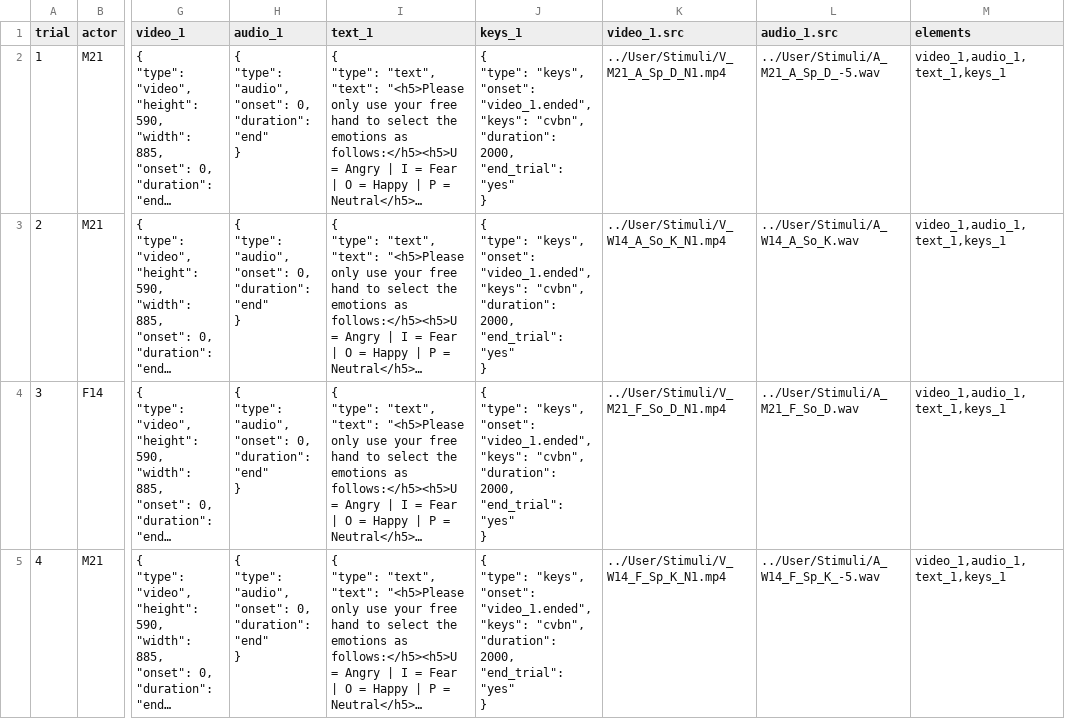
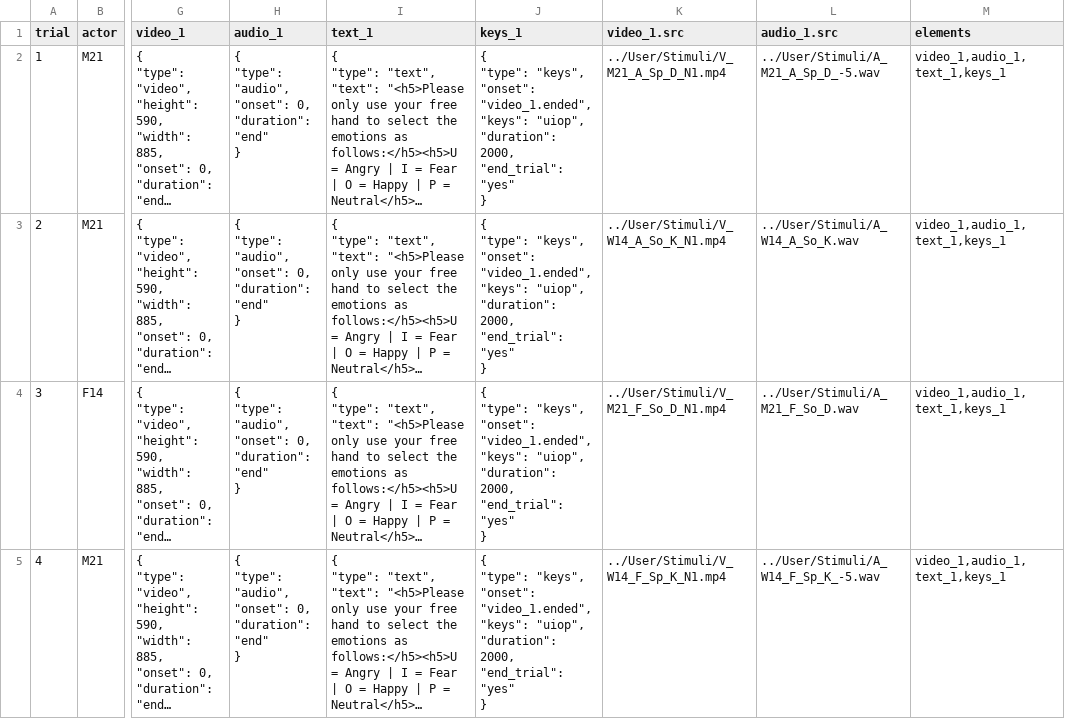
Before and after one commit to zhao-haffey/eye-tracking-face-voice, a CSV file: User/Projects/gaze_preview/gaze_practice.csv, drawn as a sheet; only a part is shown, gaps mark what is left out; long unchanged cells end in …; ↵ is a line break in a cell; the diff covers the shown part only; the diff names each change by its address in the sheet, - before the commit and + after, or states it on an @@ line.

```diff
--- a/User/Projects/gaze_preview/gaze_practice.csv
+++ b/User/Projects/gaze_preview/gaze_practice.csv
-J2:J5 (keys_1): …"video_1.ended", ↵ "keys": "cvbn", ↵ "duration": 2000,…
+J2:J5 (keys_1): …"video_1.ended", ↵ "keys": "uiop", ↵ "duration": 2000,…
```
Also changed, not shown: 4 edited cells elsewhere in this file, 2 other files.
